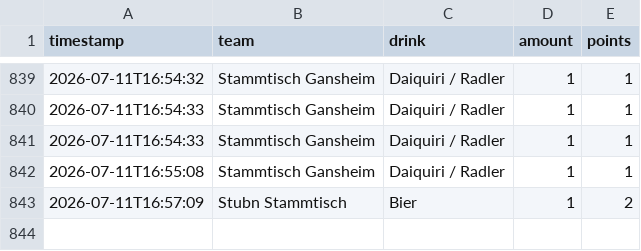
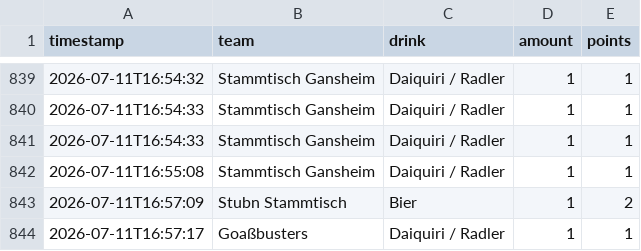
Before and after one commit to JojoMojoe/dritteHalbzeit, a CSV file: buchungen.csv, drawn as a sheet; only a part is shown, gaps mark what is left out; the diff names each change by its address in the sheet, - before the commit and + after, or states it on an @@ line.

```diff
--- a/buchungen.csv
+++ b/buchungen.csv
+row 844: 2026-07-11T16:57:17 | Goaßbusters | Daiquiri / Radler | 1 | 1
```
Also changed, not shown: 2 other files.
